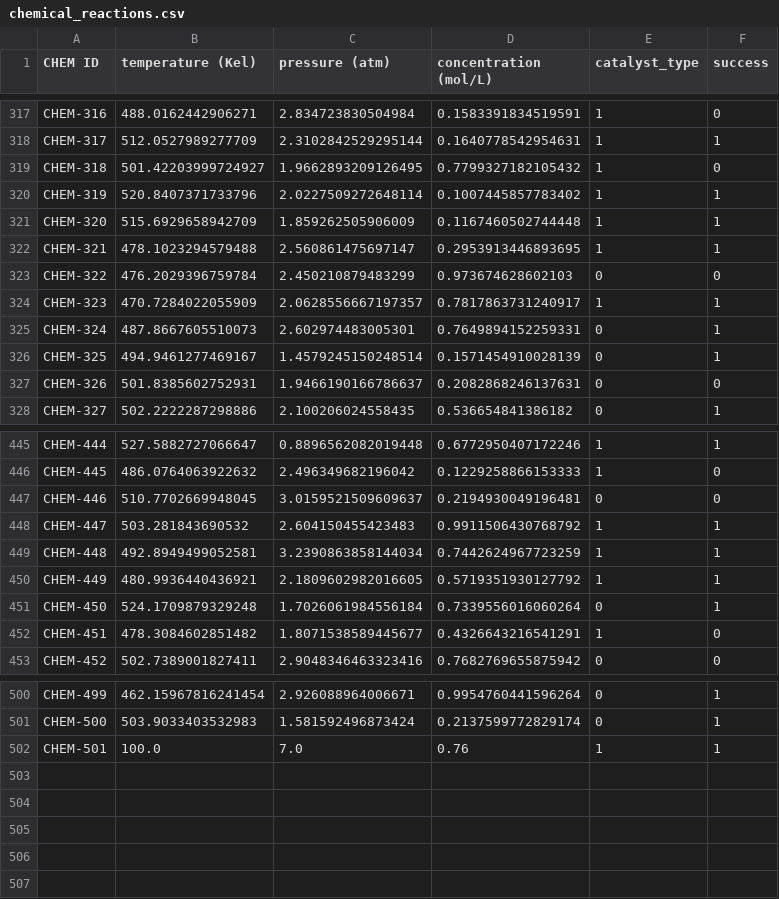
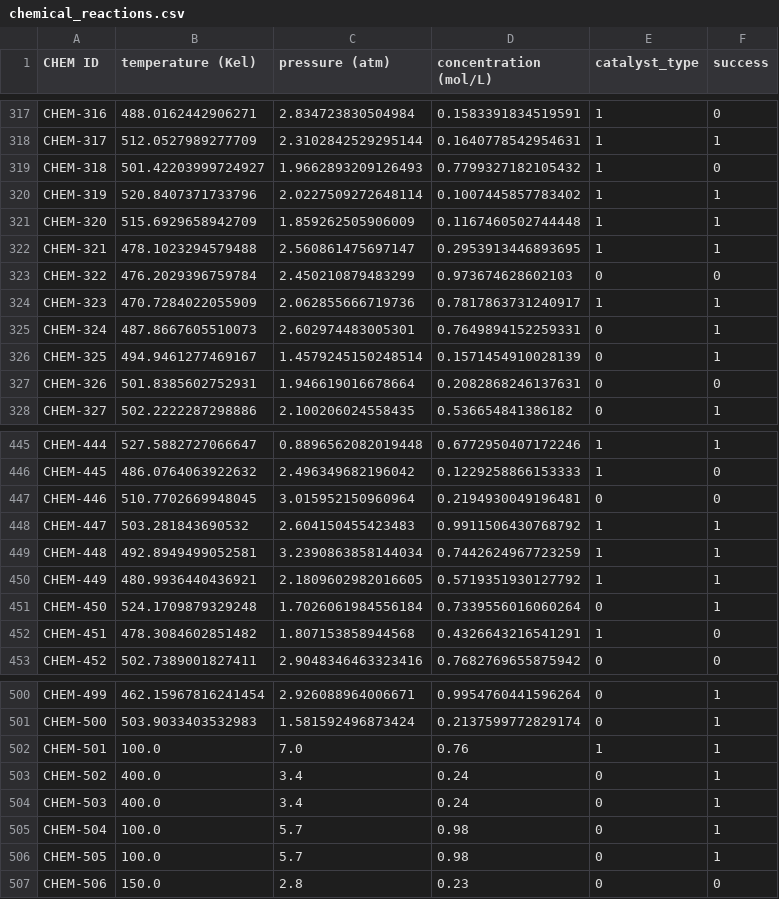
Before and after one commit to Deeja-ish/chemical_success_tracker, a CSV file: chemical_reactions.csv, drawn as a sheet; only a part is shown, gaps mark what is left out; the diff covers the shown part only.

Commit message:
Update app, data, frontend, and reaction model files

```diff
--- a/chemical_reactions.csv
+++ b/chemical_reactions.csv
@@ -318,3 +318,3 @@ CHEM-316,488.0162442906271,2.834723830504984,0.1583391834519591,1,0
 CHEM-317,512.0527989277709,2.3102842529295144,0.1640778542954631,1,1
-CHEM-318,501.42203999724927,1.9662893209126495,0.7799327182105432,1,0
+CHEM-318,501.42203999724927,1.9662893209126493,0.7799327182105432,1,0
 CHEM-319,520.8407371733796,2.0227509272648114,0.1007445857783402,1,1
@@ -323,6 +323,6 @@ CHEM-321,478.1023294579488,2.560861475697147,0.2953913446893695,1,1
 CHEM-322,476.2029396759784,2.450210879483299,0.973674628602103,0,0
-CHEM-323,470.7284022055909,2.0628556667197357,0.7817863731240917,1,1
+CHEM-323,470.7284022055909,2.062855666719736,0.7817863731240917,1,1
 CHEM-324,487.8667605510073,2.602974483005301,0.7649894152259331,0,1
 CHEM-325,494.9461277469167,1.4579245150248514,0.1571454910028139,0,1
-CHEM-326,501.8385602752931,1.9466190166786637,0.2082868246137631,0,0
+CHEM-326,501.8385602752931,1.946619016678664,0.2082868246137631,0,0
 CHEM-327,502.2222287298886,2.100206024558435,0.536654841386182,0,1
@@ -446,3 +446,3 @@ CHEM-444,527.5882727066647,0.8896562082019448,0.6772950407172246,1,1
 CHEM-445,486.0764063922632,2.496349682196042,0.1229258866153333,1,0
-CHEM-446,510.7702669948045,3.0159521509609637,0.2194930049196481,0,0
+CHEM-446,510.7702669948045,3.015952150960964,0.2194930049196481,0,0
 CHEM-447,503.281843690532,2.604150455423483,0.9911506430768792,1,1
@@ -451,3 +451,3 @@ CHEM-449,480.9936440436921,2.1809602982016605,0.5719351930127792,1,1
 CHEM-450,524.1709879329248,1.7026061984556184,0.7339556016060264,0,1
-CHEM-451,478.3084602851482,1.8071538589445677,0.4326643216541291,1,0
+CHEM-451,478.3084602851482,1.807153858944568,0.4326643216541291,1,0
 CHEM-452,502.7389001827411,2.9048346463323416,0.7682769655875942,0,0
@@ -502 +502,6 @@ CHEM-500,503.9033403532983,1.581592496873424,0.2137599772829174,0,1
 CHEM-501,100.0,7.0,0.76,1,1
+CHEM-502,400.0,3.4,0.24,0,1
+CHEM-503,400.0,3.4,0.24,0,1
+CHEM-504,100.0,5.7,0.98,0,1
+CHEM-505,100.0,5.7,0.98,0,1
+CHEM-506,150.0,2.8,0.23,0,0
```
Also changed, not shown: 10 edited cells elsewhere in this file, 2 other files.
